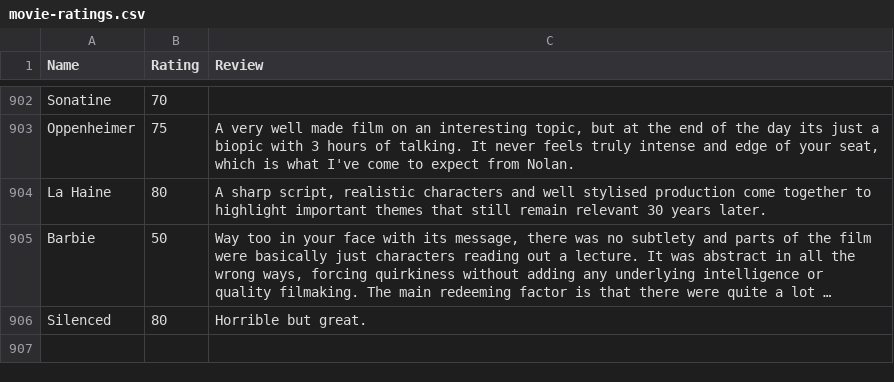
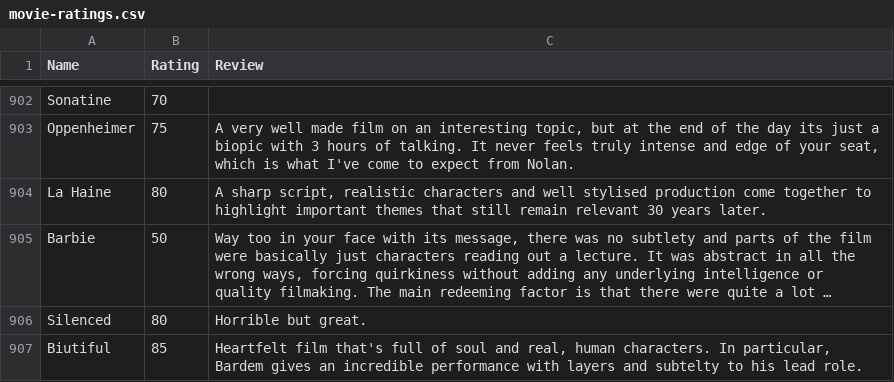
Before and after one commit to CScho96/Film-list, a CSV file: _data/movie-ratings.csv, drawn as a sheet; only a part is shown, gaps mark what is left out; long unchanged cells end in …; the diff names each change by its address in the sheet, - before the commit and + after, or states it on an @@ line.

Commit message:
Update movie-ratings.csv

```diff
--- a/_data/movie-ratings.csv
+++ b/_data/movie-ratings.csv
+row 907: Biutiful | 85 | Heartfelt film that's full of soul and real, human characters. In particular, Bardem gives an incredible performance with layers and subtelty to his lead role.
```
